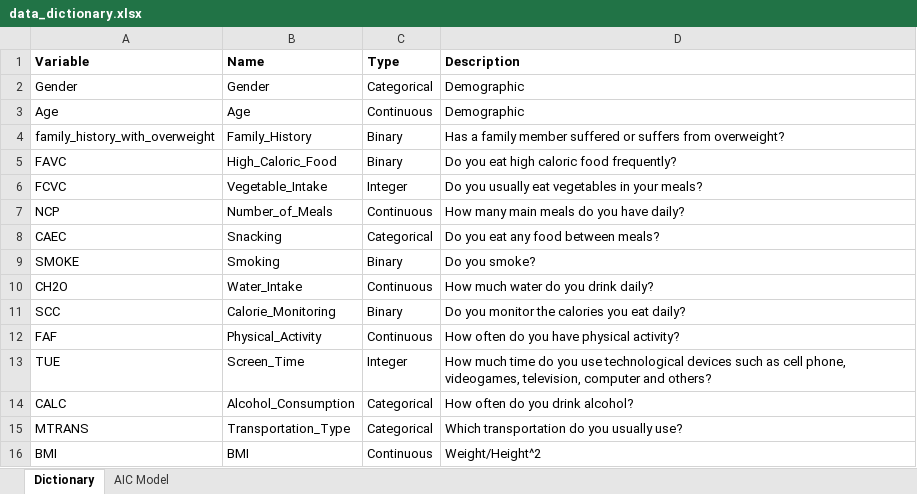
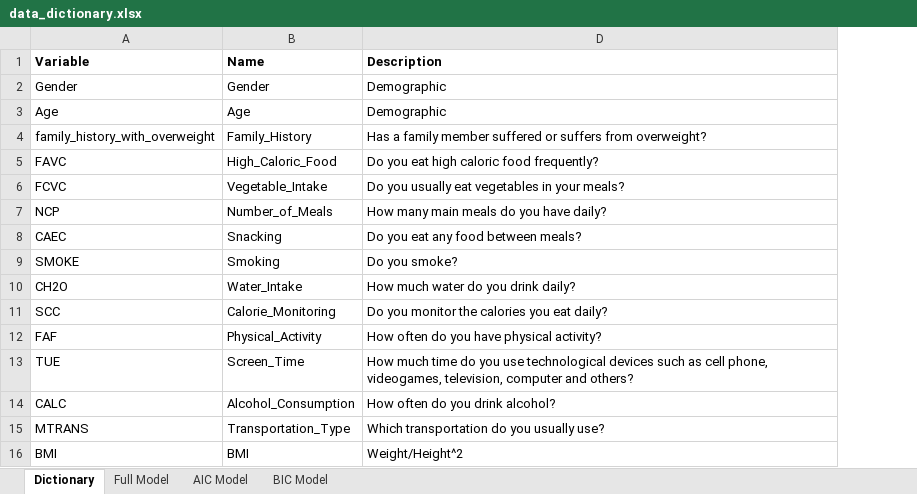
Before and after one commit to jamann246/reg1-project, an Excel workbook: data/data_dictionary.xlsx, sheet Dictionary, drawn as a sheet; values as stored, in another font and other column widths than the file's, no borders; the diff names each change by its address in the sheet, - before the commit and + after, or states it on an @@ line.

```diff
--- a/data/data_dictionary.xlsx (sheet Dictionary)
+++ b/data/data_dictionary.xlsx (sheet Dictionary)
+sheet tab: Full Model
+sheet tab: BIC Model
@@ column C (Type) hidden, rows 2-16: Categorical | Continuous | Binary | Binary | Integer | Continuous | Categorical | Binary | Continuous | Binary | Continuous | Integer | Categorical | Categorical | Continuous @@
```
Also changed, not shown: sheet AIC Model, 13 other files.
